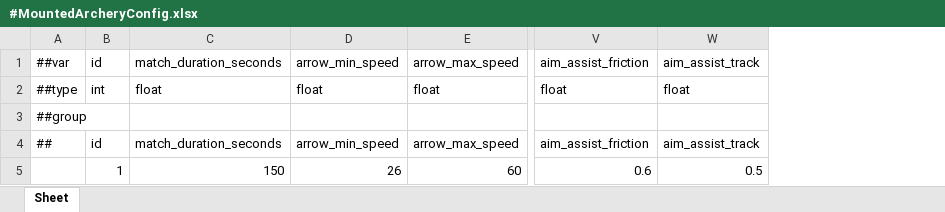
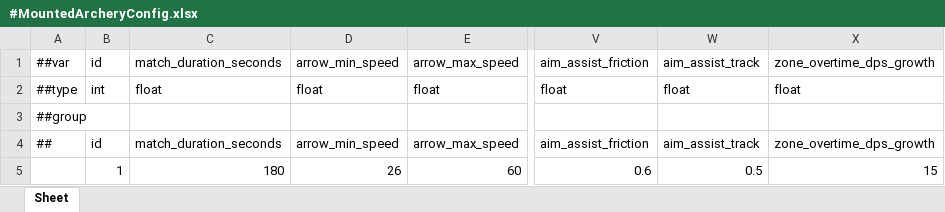
Before and after one commit to Baeinsoo/infrastructure, an Excel workbook: table/Datas/#MountedArcheryConfig.xlsx, sheet Sheet, drawn as a sheet; only a part is shown, gaps mark what is left out; values as stored, in another font and other column widths than the file's, no borders; the diff names each change by its address in the sheet, - before the commit and + after, or states it on an @@ line.

```diff
--- a/table/Datas/#MountedArcheryConfig.xlsx (sheet Sheet)
+++ b/table/Datas/#MountedArcheryConfig.xlsx (sheet Sheet)
+column X, rows 1-5: zone_overtime_dps_growth | float |  | zone_overtime_dps_growth | 15
-C5: 150
+C5: 180
```
